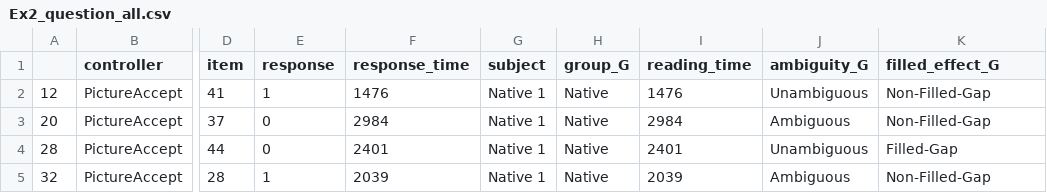
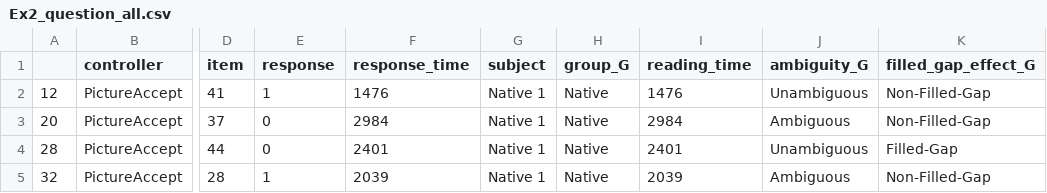
Before and after one commit to HirokiFujita1126/Reanalysis_GAP_PhD, a CSV file: Ex2_question_all.csv, drawn as a sheet; only a part is shown, gaps mark what is left out; the diff names each change by its address in the sheet, - before the commit and + after, or states it on an @@ line.

```diff
--- a/Ex2_question_all.csv
+++ b/Ex2_question_all.csv
-K1: filled_effect_G
+K1: filled_gap_effect_G
```
Also changed, not shown: Ex2_question.csv, Ex2_sentence.csv.
